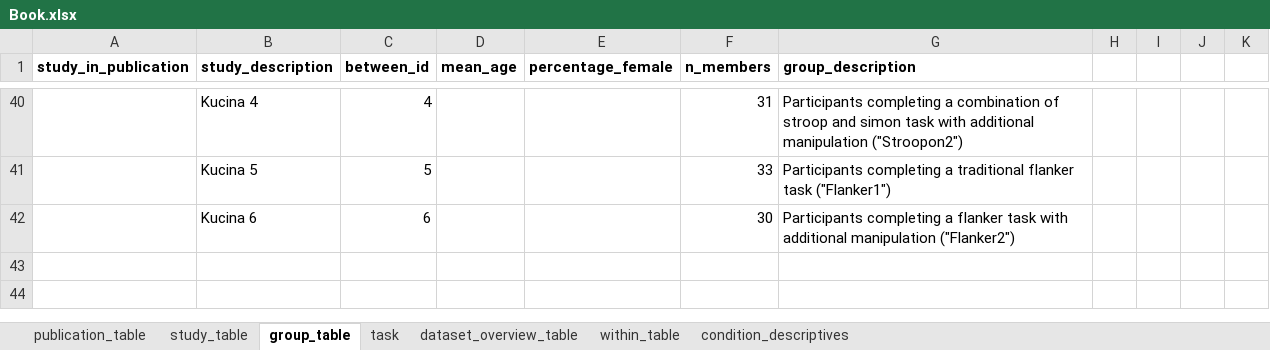
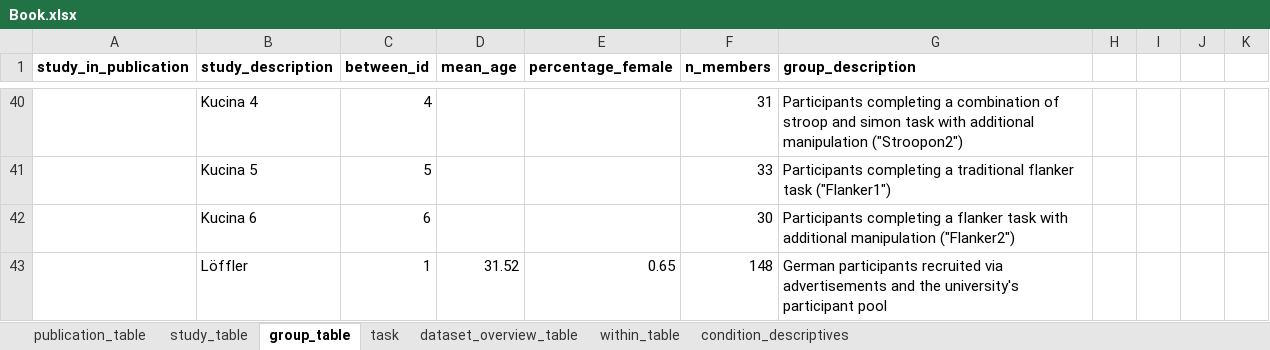
Before and after one commit to jstbcs/acdc-database, an Excel workbook: Create_db/add_data/Book.xlsx, sheet group_table, drawn as a sheet; only a part is shown, gaps mark what is left out; values as stored, in another font and other column widths than the file's, no borders; the diff names each change by its address in the sheet, - before the commit and + after, or states it on an @@ line.

Commit message:
Preprocess Löffler data

```diff
--- a/Create_db/add_data/Book.xlsx (sheet group_table)
+++ b/Create_db/add_data/Book.xlsx (sheet group_table)
+row 43:  | Löffler | 1 | 31.52 | 0.65 | 148 | German participants recruited via advertisements and the university's participant pool
```
Also changed, not shown: sheet dataset_overview_table, sheet publication_table, sheet task, sheet study_table, sheet within_table, 1 other file.
